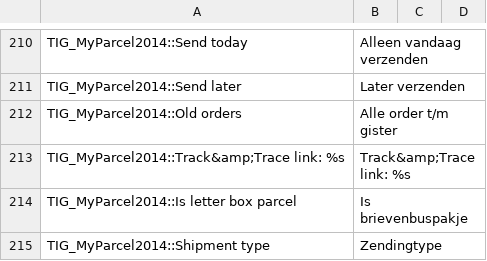
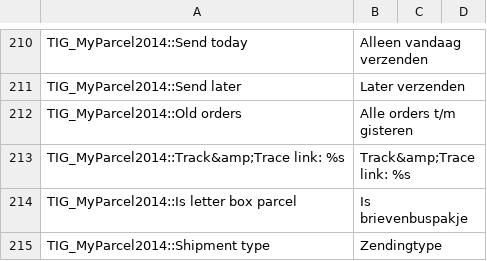
Before and after one commit to myparcelnl/magento1-End-of-life, a CSV file: app/locale/nl_NL/TIG_MyParcel2014.csv, drawn as a sheet; only a part is shown, gaps mark what is left out.

Commit message:
Typo

```diff
--- a/app/locale/nl_NL/TIG_MyParcel2014.csv
+++ b/app/locale/nl_NL/TIG_MyParcel2014.csv
@@ -211,3 +211,3 @@ TIG_MyParcel2014::Send today,Alleen vandaag verzenden
 TIG_MyParcel2014::Send later,Later verzenden
-TIG_MyParcel2014::Old orders,Alle order t/m gister
+TIG_MyParcel2014::Old orders,Alle orders t/m gisteren
 TIG_MyParcel2014::Track&amp;Trace link: %s,Track&amp;Trace link: %s
```
